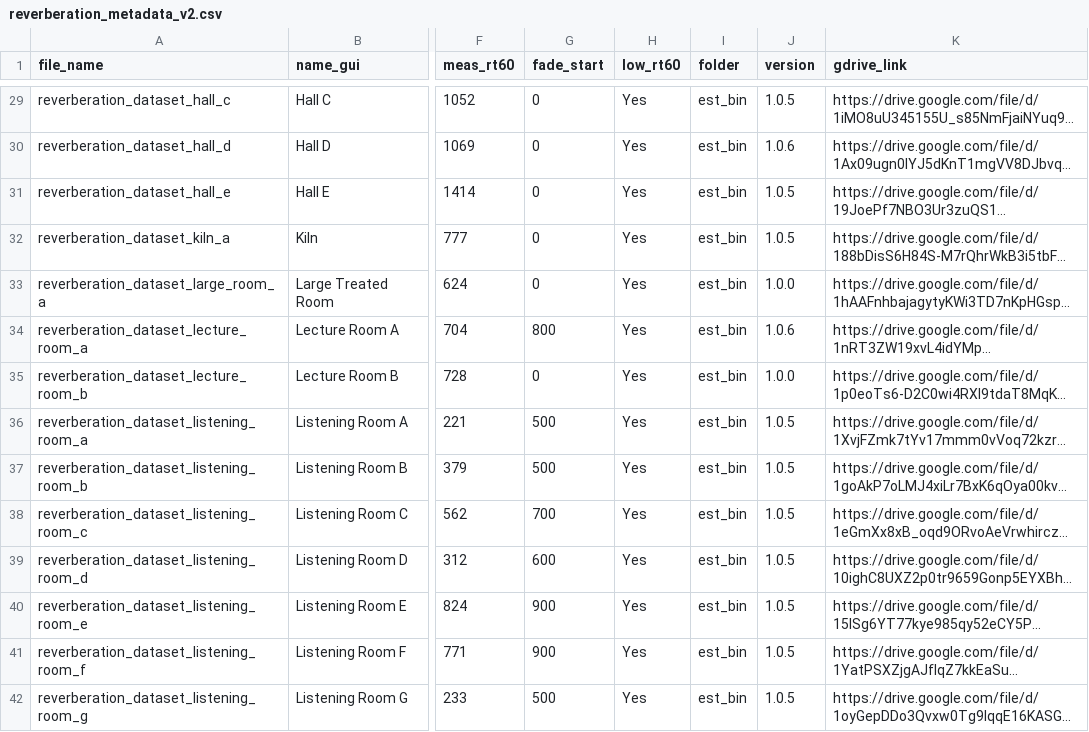
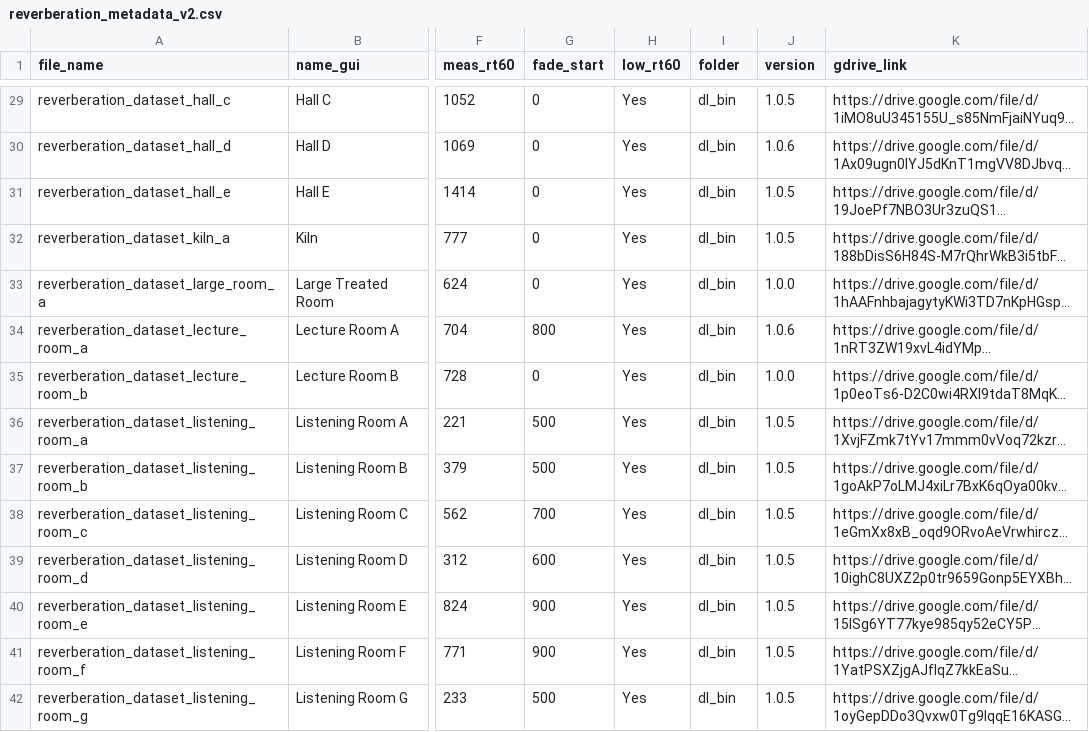
Before and after one commit to ShanonPearce/ASH-Toolset, a CSV file: data/interim/reverberation/reverberation_metadata_v2.csv, drawn as a sheet; only a part is shown, gaps mark what is left out; long unchanged cells end in …; the diff covers the shown part only; the diff names each change by its address in the sheet, - before the commit and + after, or states it on an @@ line.

```diff
--- a/data/interim/reverberation/reverberation_metadata_v2.csv
+++ b/data/interim/reverberation/reverberation_metadata_v2.csv
-I29:I42 (folder): est_bin
+I29:I42 (folder): dl_bin
```
Also changed, not shown: 65 edited cells elsewhere in this file, 1 other file.
